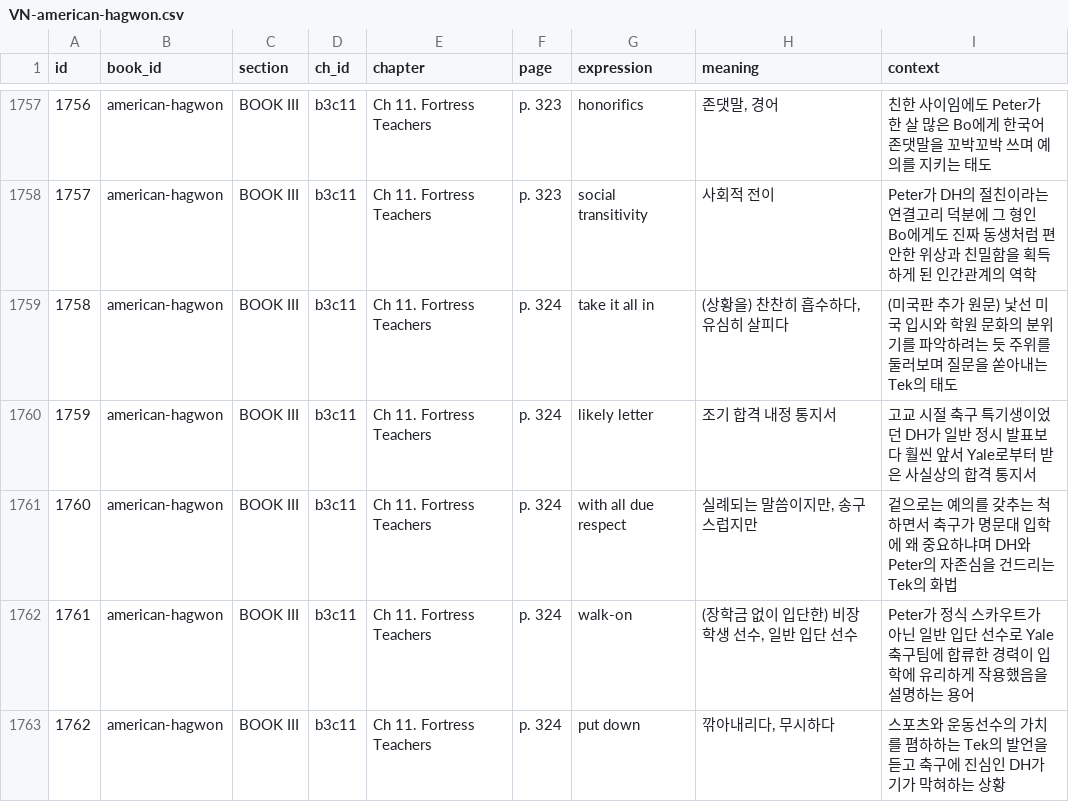
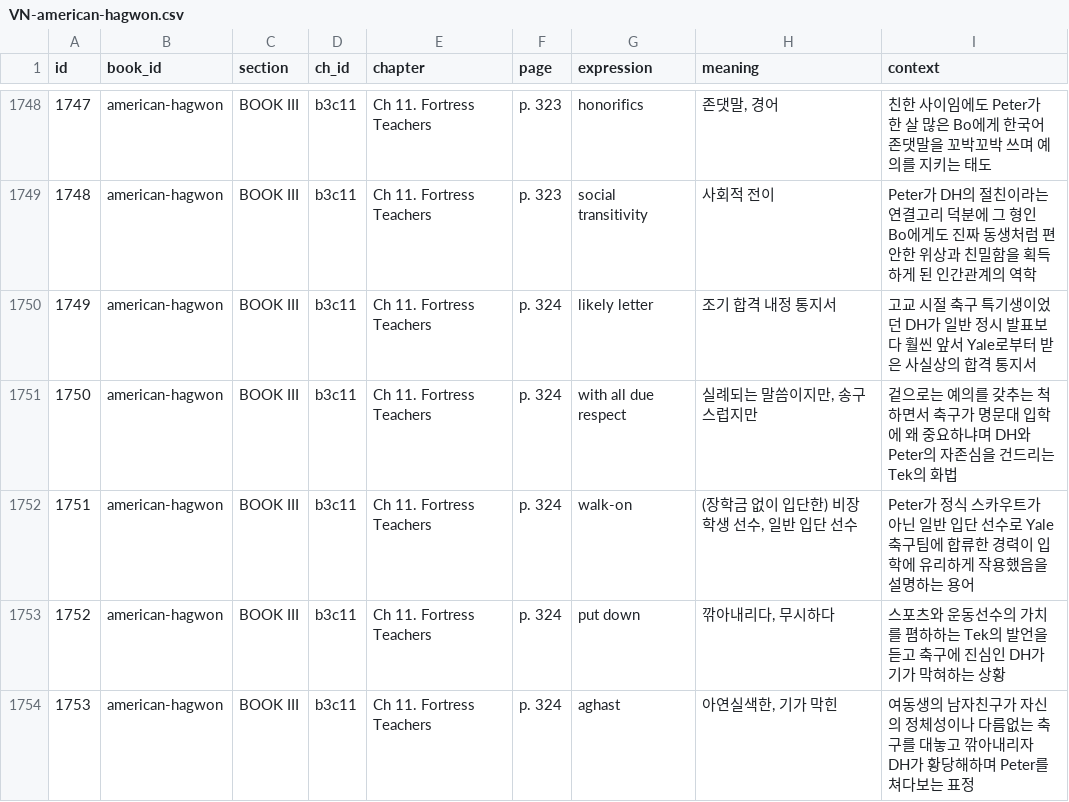
Before and after one commit to galaxy-eunhacho/wonseo-salon, a CSV file: VN-american-hagwon.csv, drawn as a sheet; only a part is shown, gaps mark what is left out; the shorter side is filled out with more unchanged rows; the diff covers the shown part only; the diff names each change by its address in the sheet, - before the commit and + after, or states it on an @@ line.

Commit message:
Add/Update VN-american-hagwon.csv

```diff
--- a/VN-american-hagwon.csv
+++ b/VN-american-hagwon.csv
@@ column A (id) renumbered from row 1710 down @@
-row 1759: 1758 | american-hagwon | BOOK III | b3c11 | Ch 11. Fortress Teachers | p. 324 | take it all in | (상황을) 찬찬히 흡수하다, 유심히 살피다 | (미국판 추가 원문) 낯선 미국 입시와 학원 문화의 분위기를 파악하려는 듯 주위를 둘러보며 질문을 쏟아내는 Tek의 태도
```
Also changed, not shown: 9 removed rows elsewhere in this file.
